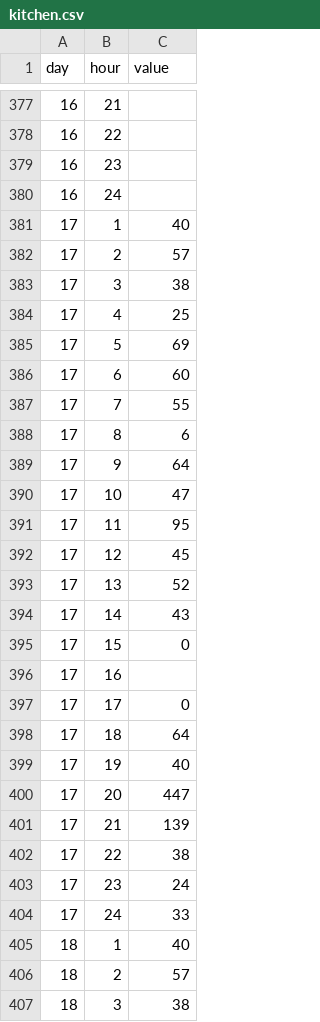
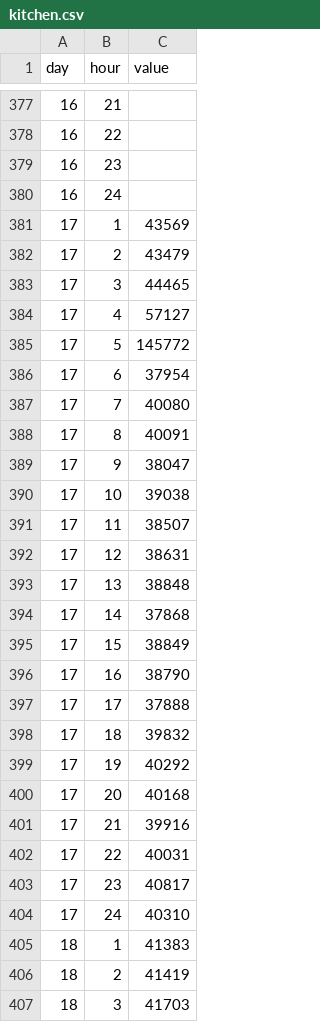
Before and after one commit to abhirammv/d3PowerData, a CSV file: heatmap/kitchen.csv, drawn as a sheet; only a part is shown, gaps mark what is left out; the diff covers the shown part only.

```diff
--- a/heatmap/kitchen.csv
+++ b/heatmap/kitchen.csv
@@ -380,28 +380,28 @@ day,hour,value
 16,24,
-17,1,40
-17,2,57
-17,3,38
-17,4,25
-17,5,69
-17,6,60
-17,7,55
-17,8,6
-17,9,64
-17,10,47
-17,11,95
-17,12,45
-17,13,52
-17,14,43
-17,15,0
-17,16,
-17,17,0
-17,18,64
-17,19,40
-17,20,447
-17,21,139
-17,22,38
-17,23,24
-17,24,33
-18,1,40
-18,2,57
-18,3,38
+17,1,43569
+17,2,43479
+17,3,44465
+17,4,57127
+17,5,145772
+17,6,37954
+17,7,40080
+17,8,40091
+17,9,38047
+17,10,39038
+17,11,38507
+17,12,38631
+17,13,38848
+17,14,37868
+17,15,38849
+17,16,38790
+17,17,37888
+17,18,39832
+17,19,40292
+17,20,40168
+17,21,39916
+17,22,40031
+17,23,40817
+17,24,40310
+18,1,41383
+18,2,41419
+18,3,41703
```
Also changed, not shown: 20 edited cells elsewhere in this file, heatmap/dish.csv.
